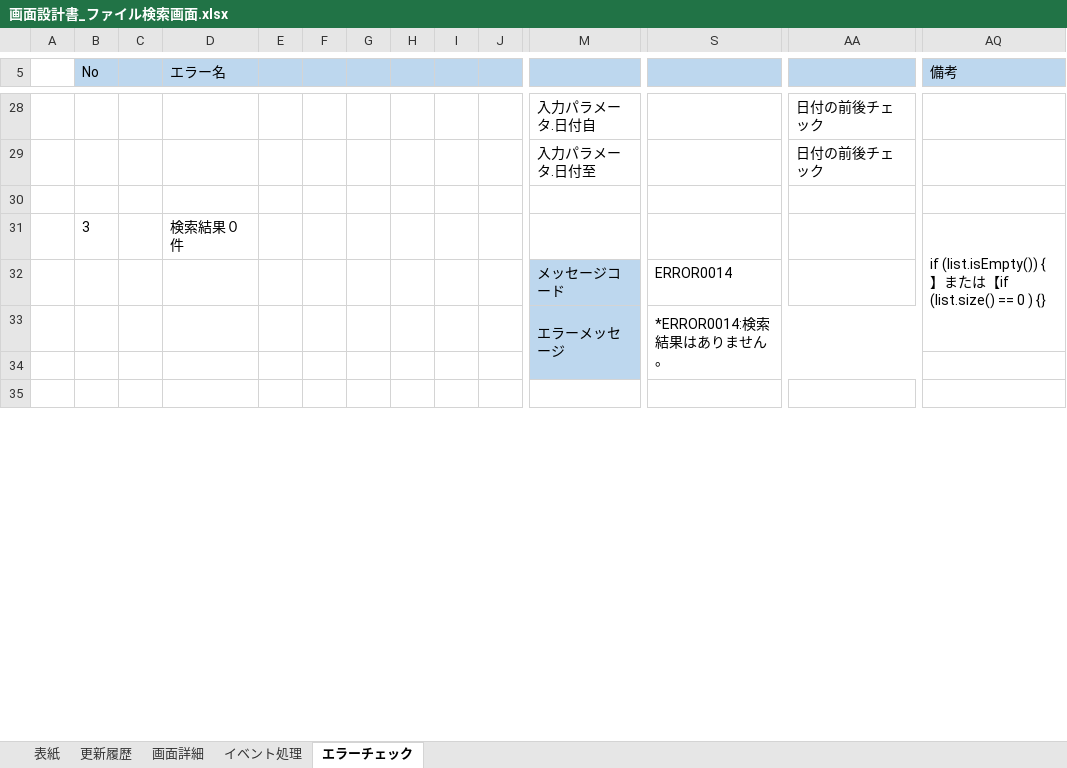
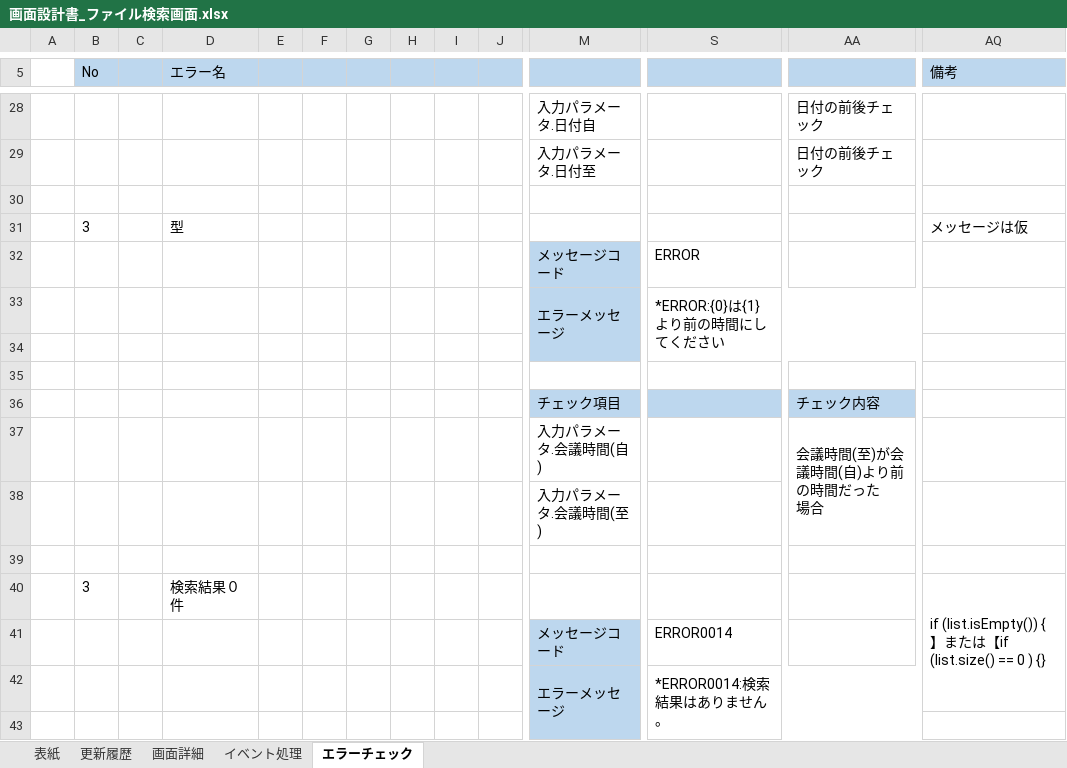
Before and after one commit to FujiwaraYuki0002/FileManagementSystem_Doc, an Excel workbook: 画面設計書/画面設計書_ファイル検索画面.xlsx, sheet エラーチェック, drawn as a sheet; only a part is shown, gaps mark what is left out; the shorter side is filled out with more unchanged rows; values as stored, in another font and other column widths than the file's, no borders; rows hold the shown columns only; ↵ is a line break in a cell; the diff names each change by its address in the sheet, - before the commit and + after, or states it on an @@ line.

```diff
--- a/画面設計書/画面設計書_ファイル検索画面.xlsx (sheet エラーチェック)
+++ b/画面設計書/画面設計書_ファイル検索画面.xlsx (sheet エラーチェック)
+row 31:  | 3 |  | 型 |  |  |  |  |  |  |  |  |  | メッセージは仮
+row 32:  |  |  |  |  |  |  |  |  |  | メッセージコード | ERROR
+row 33:  |  |  |  |  |  |  |  |  |  | エラーメッセージ | *ERROR:{0}は{1}より前の時間にしてください
+row 34: (empty)
+row 35: (empty)
+row 36:  |  |  |  |  |  |  |  |  |  | チェック項目 |  | チェック内容
+row 37:  |  |  |  |  |  |  |  |  |  | 入力パラメータ.会議時間(自) |  | 会議時間(至)が会議時間(自)より前の時間だった ↵ 場合
+row 38:  |  |  |  |  |  |  |  |  |  | 入力パラメータ.会議時間(至)
+row 39: (empty)
```
Also changed, not shown: sheet 画面詳細, 1 other file.
